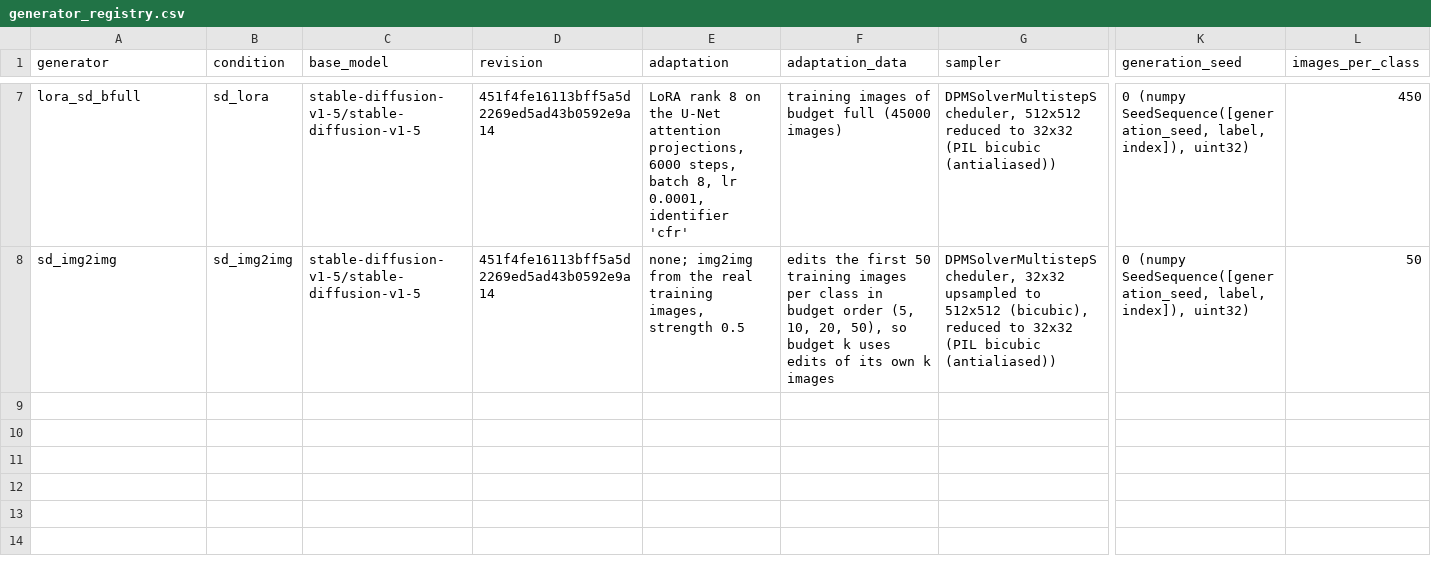
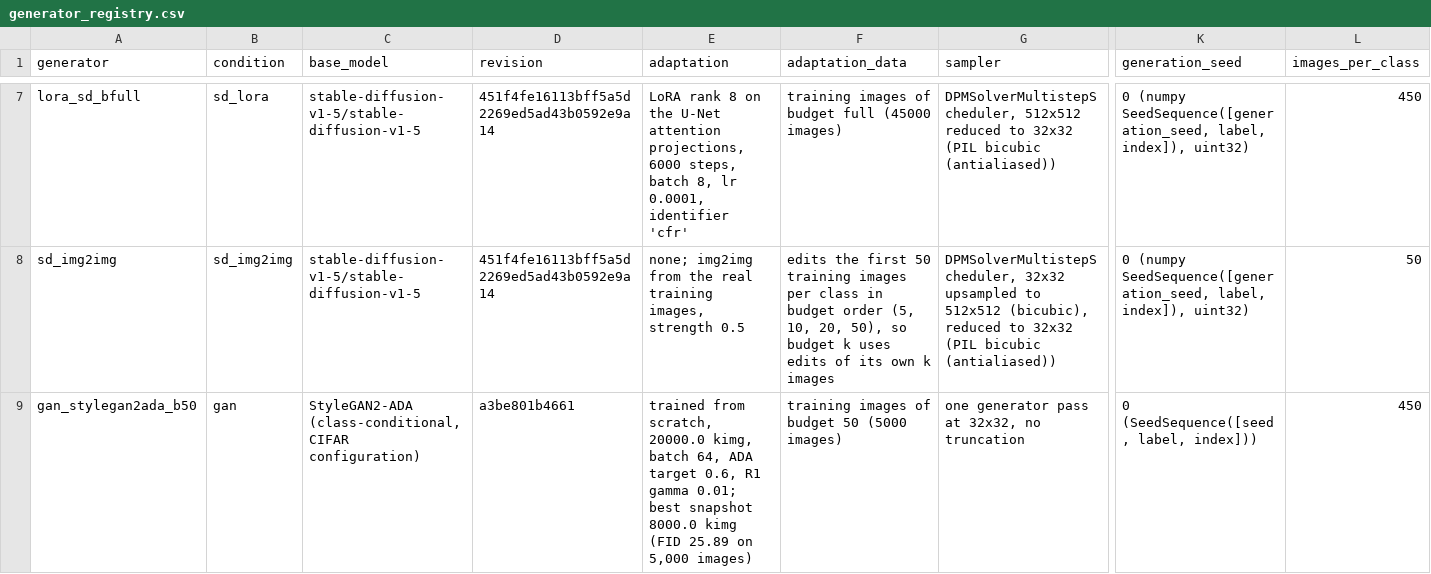
Before and after one commit to mayur212626/fall-2026-group7, a CSV file: src/component/configs/generator_registry.csv, drawn as a sheet; only a part is shown, gaps mark what is left out; rows hold the shown columns only; the diff names each change by its address in the sheet, - before the commit and + after, or states it on an @@ line.

Commit message:
Add a class-conditional StyleGAN2-ADA generator and the gan condition

```diff
--- a/src/component/configs/generator_registry.csv
+++ b/src/component/configs/generator_registry.csv
+row 9: gan_stylegan2ada_b50 | gan | StyleGAN2-ADA (class-conditional, CIFAR configuration) | a3be801b4661 | trained from scratch, 20000.0 kimg, batch 64, ADA target 0.6, R1 gamma 0.01; best snapshot 8000.0 kimg (FID 25.89 on 5,000 images) | training images of budget 50 (5000 images) | one generator pass at 32x32, no truncation | 0 (SeedSequence([seed, label, index])) | 450
```
Also changed, not shown: 11 other files.
